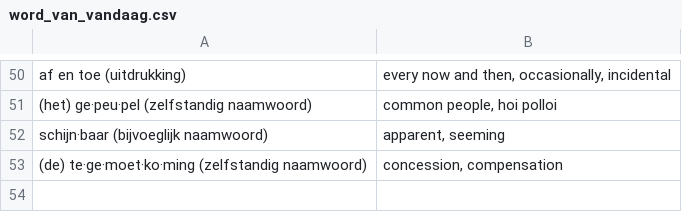
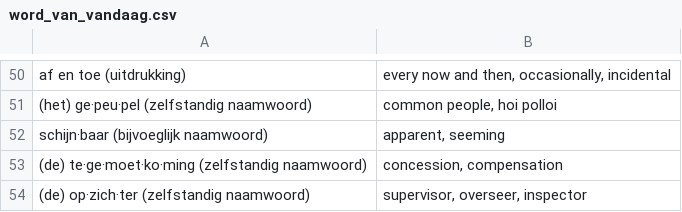
Before and after one commit to GNMoseke/dotfiles, a CSV file: flashcards/.athenaeum/word_van_vandaag.csv, drawn as a sheet; only a part is shown, gaps mark what is left out; the diff names each change by its address in the sheet, - before the commit and + after, or states it on an @@ line.

Commit message:
auto(flashcards): wvv

```diff
--- a/flashcards/.athenaeum/word_van_vandaag.csv
+++ b/flashcards/.athenaeum/word_van_vandaag.csv
+row 54: (de) op·zich·ter (zelfstandig naamwoord) | supervisor, overseer, inspector
```
